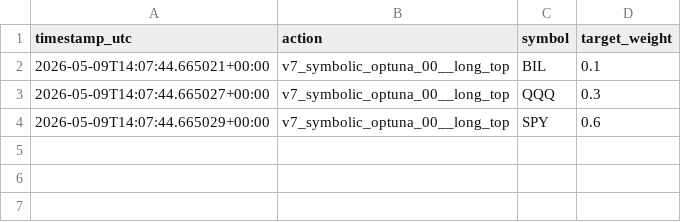
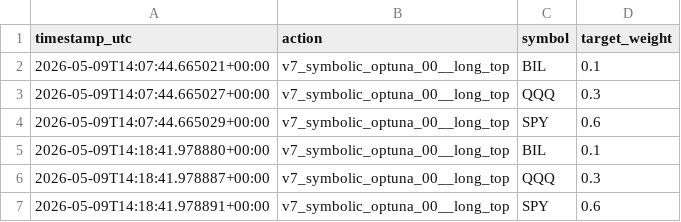
Before and after one commit to FinTechEntrepreneurldz/br_ppo_crypto_v7, a CSV file: logs/target_weights/target_weights.csv, drawn as a sheet; the diff names each change by its address in the sheet, - before the commit and + after, or states it on an @@ line.

```diff
--- a/logs/target_weights/target_weights.csv
+++ b/logs/target_weights/target_weights.csv
+row 5: 2026-05-09T14:18:41.978880+00:00 | v7_symbolic_optuna_00__long_top | BIL | 0.1
+row 6: 2026-05-09T14:18:41.978887+00:00 | v7_symbolic_optuna_00__long_top | QQQ | 0.3
+row 7: 2026-05-09T14:18:41.978891+00:00 | v7_symbolic_optuna_00__long_top | SPY | 0.6
```
Also changed, not shown: logs/decisions/latest_decision.csv, logs/health/signal_history.csv, 5 other files.
